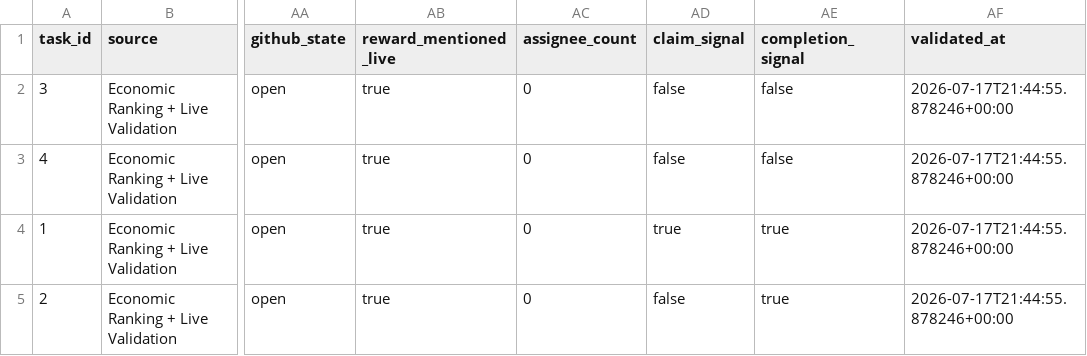
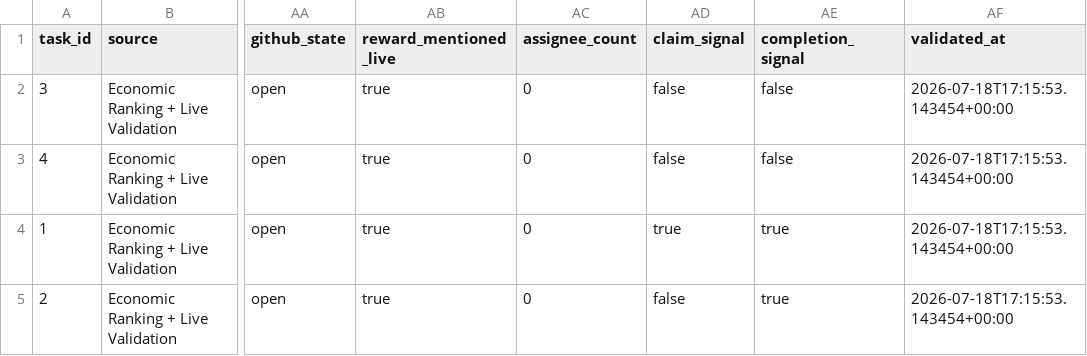
Before and after one commit to ainetwork-global/AI-Network-Lab-Brain, a CSV file: 01_GLOBAL_REVENUE_BRAIN/04_OPPORTUNITIES/EXECUTION_READY_QUEUE.csv, drawn as a sheet; only a part is shown, gaps mark what is left out; the diff names each change by its address in the sheet, - before the commit and + after, or states it on an @@ line.

Commit message:
Connect promoted discovery to economic execution pipeline

```diff
--- a/01_GLOBAL_REVENUE_BRAIN/04_OPPORTUNITIES/EXECUTION_READY_QUEUE.csv
+++ b/01_GLOBAL_REVENUE_BRAIN/04_OPPORTUNITIES/EXECUTION_READY_QUEUE.csv
-AF2:AF5 (validated_at): 2026-07-17T21:44:55.878246+00:00
+AF2:AF5 (validated_at): 2026-07-18T17:15:53.143454+00:00
```
Also changed, not shown: 01_GLOBAL_REVENUE_BRAIN/04_OPPORTUNITIES/live_validated_opportunities.csv, 10 other files.
